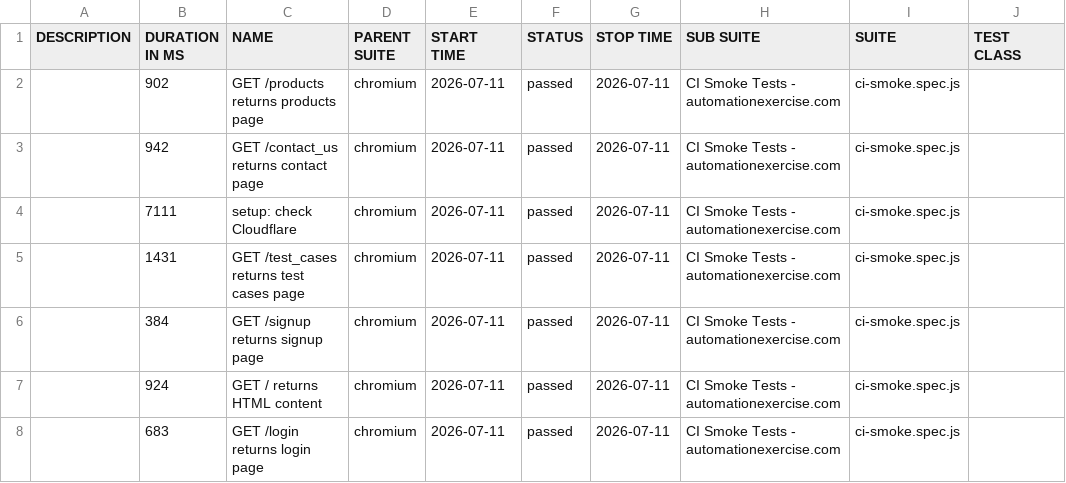
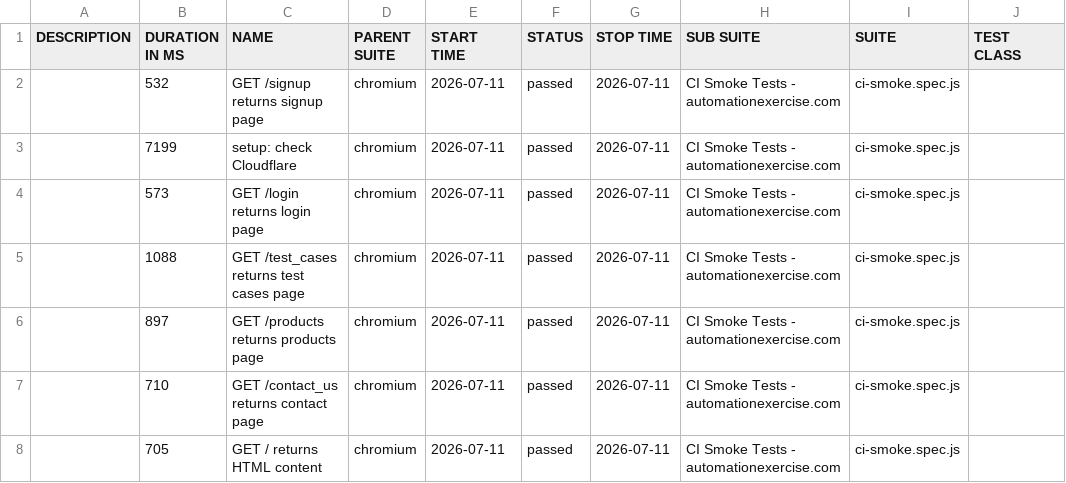
Before and after one commit to qakaio/Kaio-QA-portfolio-playwright, a CSV file: allure-report/data/suites.csv, drawn as a sheet; only a part is shown; the diff names each change by its address in the sheet, - before the commit and + after, or states it on an @@ line.

```diff
--- a/allure-report/data/suites.csv
+++ b/allure-report/data/suites.csv
-B2 (DURATION IN MS): 902
+B2 (DURATION IN MS): 532
-C2 (NAME): GET /products returns products page
+C2 (NAME): GET /signup returns signup page
-B3 (DURATION IN MS): 942
+B3 (DURATION IN MS): 7199
-C3 (NAME): GET /contact_us returns contact page
+C3 (NAME): setup: check Cloudflare
-B4 (DURATION IN MS): 7111
+B4 (DURATION IN MS): 573
-C4 (NAME): setup: check Cloudflare
+C4 (NAME): GET /login returns login page
-B5 (DURATION IN MS): 1431
+B5 (DURATION IN MS): 1088
-B6 (DURATION IN MS): 384
+B6 (DURATION IN MS): 897
-C6 (NAME): GET /signup returns signup page
+C6 (NAME): GET /products returns products page
-B7 (DURATION IN MS): 924
+B7 (DURATION IN MS): 710
-C7 (NAME): GET / returns HTML content
+C7 (NAME): GET /contact_us returns contact page
-B8 (DURATION IN MS): 683
+B8 (DURATION IN MS): 705
-C8 (NAME): GET /login returns login page
+C8 (NAME): GET / returns HTML content
```
Also changed, not shown: 23 other files.
